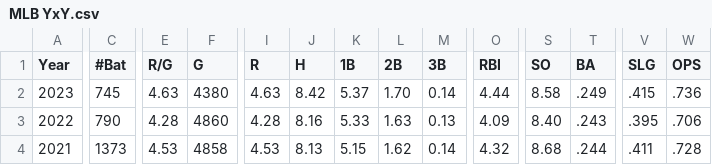
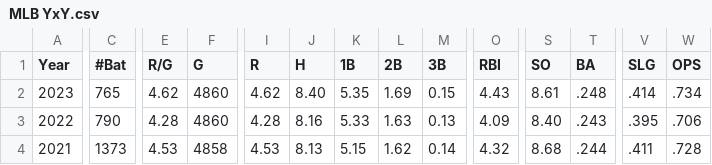
Before and after one commit to jloreto9/baseballanalysis, a CSV file: MLB YxY.csv, drawn as a sheet; only a part is shown, gaps mark what is left out; the diff covers the shown part only; the diff names each change by its address in the sheet, - before the commit and + after, or states it on an @@ line.

Commit message:
Update MLB YxY.csv

```diff
--- a/MLB YxY.csv
+++ b/MLB YxY.csv
-C2 (#Bat): 745
+C2 (#Bat): 765
-E2 (R/G): 4.63
+E2 (R/G): 4.62
-F2 (G): 4380
+F2 (G): 4860
-I2 (R): 4.63
+I2 (R): 4.62
-J2 (H): 8.42
+J2 (H): 8.40
-K2 (1B): 5.37
+K2 (1B): 5.35
-L2 (2B): 1.70
+L2 (2B): 1.69
-M2 (3B): 0.14
+M2 (3B): 0.15
-O2 (RBI): 4.44
+O2 (RBI): 4.43
-S2 (SO): 8.58
+S2 (SO): 8.61
-T2 (BA): .249
+T2 (BA): .248
-V2 (SLG): .415
+V2 (SLG): .414
-W2 (OPS): .736
+W2 (OPS): .734
```
Also changed, not shown: 3 edited cells elsewhere in this file.
